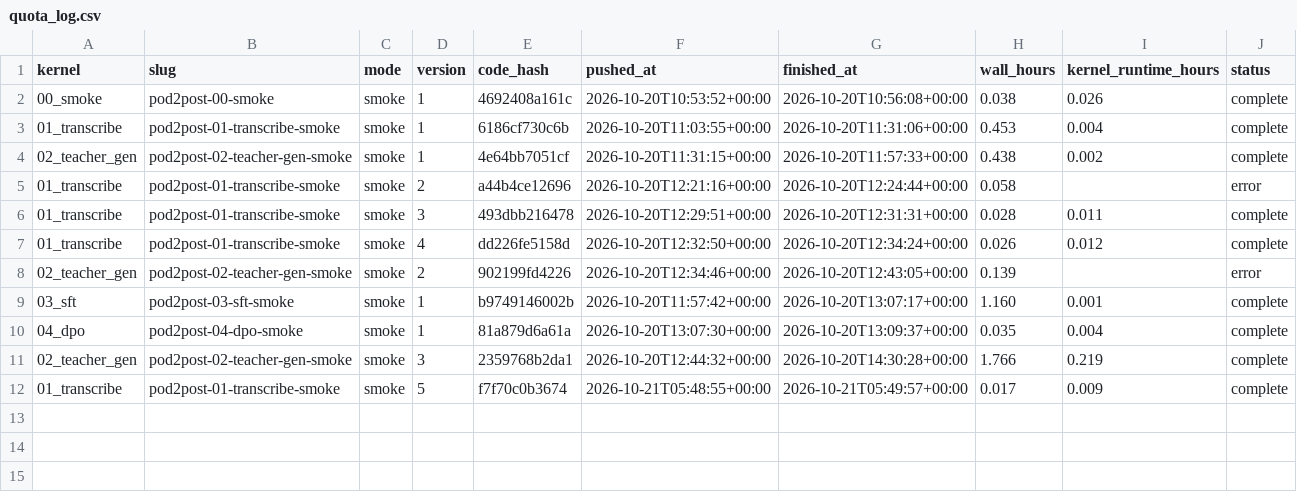
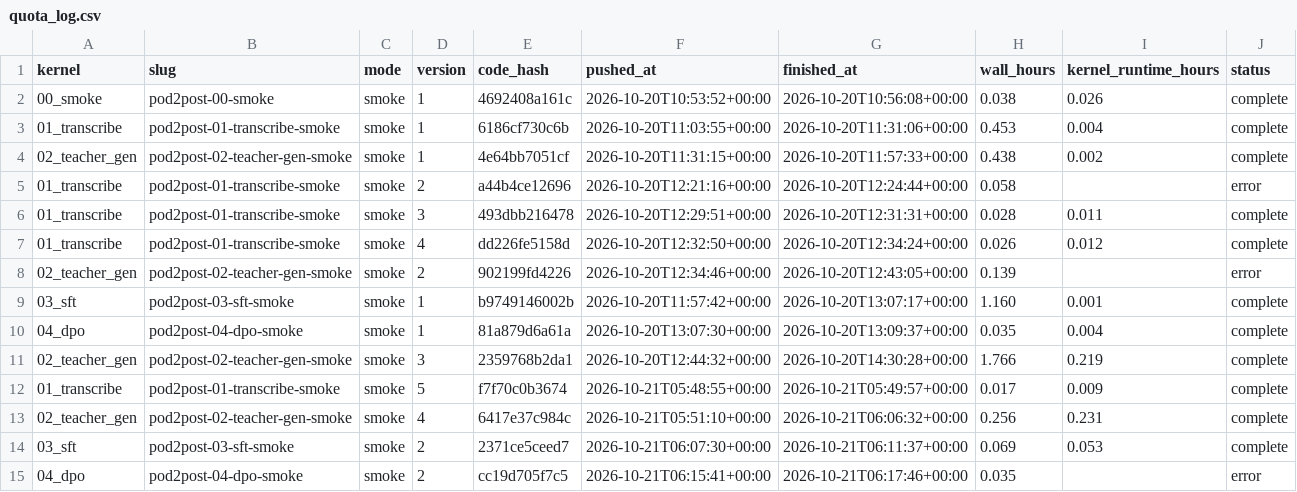
Before and after one commit to Khaja500/pod2post, a CSV file: runs/quota_log.csv, drawn as a sheet; the diff names each change by its address in the sheet, - before the commit and + after, or states it on an @@ line.

```diff
--- a/runs/quota_log.csv
+++ b/runs/quota_log.csv
+row 13: 02_teacher_gen | pod2post-02-teacher-gen-smoke | smoke | 4 | 6417e37c984c | 2026-10-21T05:51:10+00:00 | 2026-10-21T06:06:32+00:00 | 0.256 | 0.231 | complete
+row 14: 03_sft | pod2post-03-sft-smoke | smoke | 2 | 2371ce5ceed7 | 2026-10-21T06:07:30+00:00 | 2026-10-21T06:11:37+00:00 | 0.069 | 0.053 | complete
+row 15: 04_dpo | pod2post-04-dpo-smoke | smoke | 2 | cc19d705f7c5 | 2026-10-21T06:15:41+00:00 | 2026-10-21T06:17:46+00:00 | 0.035 |  | error
```
Also changed, not shown: 13 other files.
